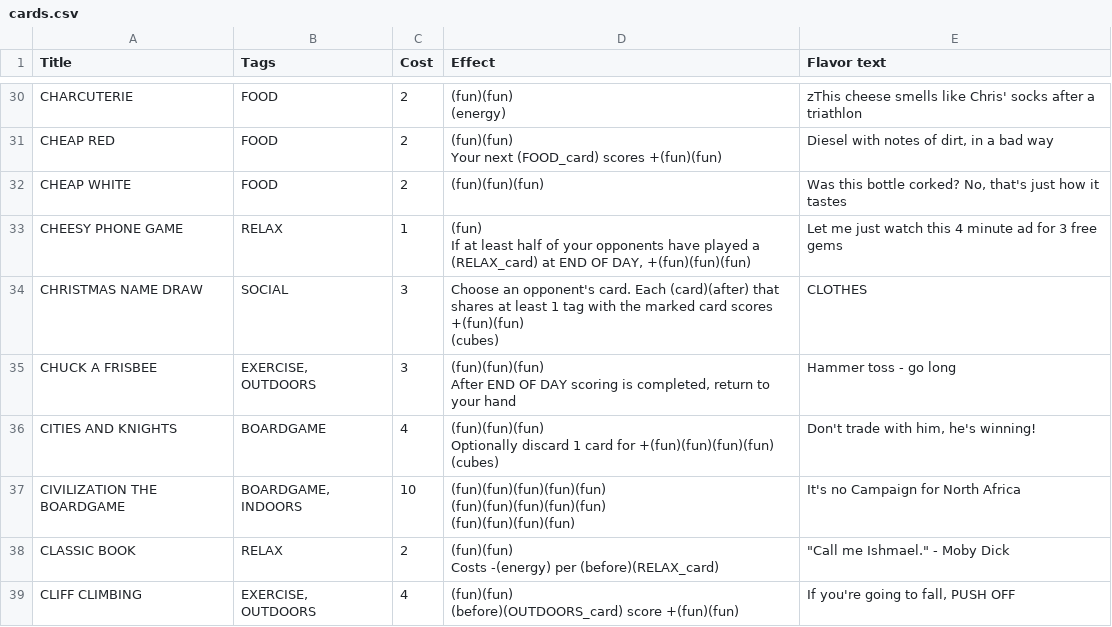
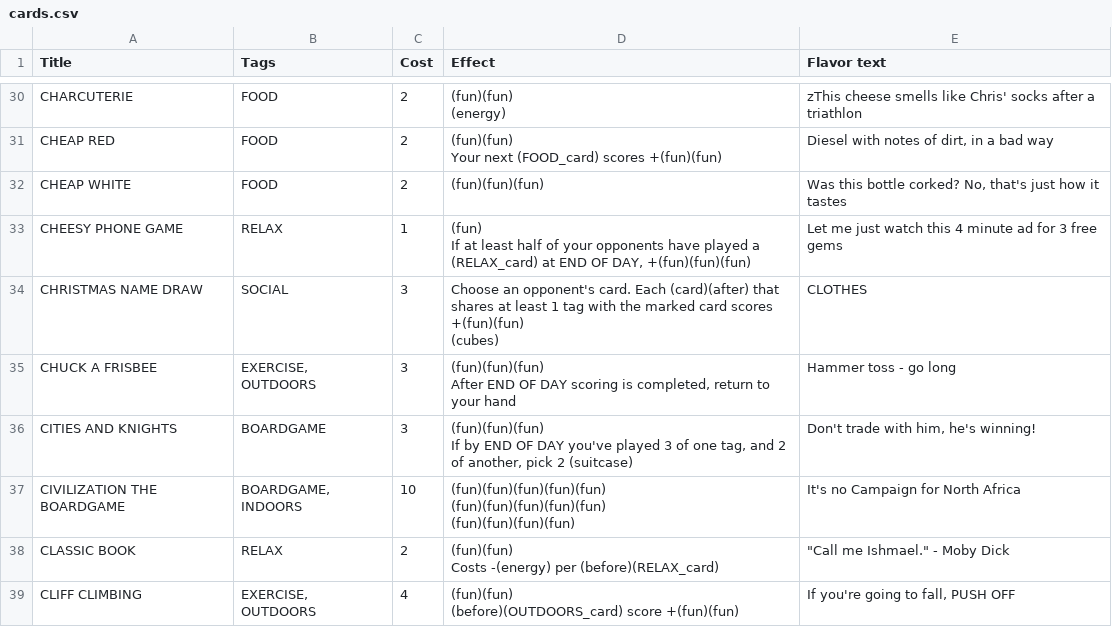
Before and after one commit to SamMaier/thenosthecardgame, a CSV file: cards.csv, drawn as a sheet; only a part is shown, gaps mark what is left out; the diff covers the shown part only.

Commit message:
Osmium 5 with big card chagnes

```diff
--- a/cards.csv
+++ b/cards.csv
@@ -55,5 +56,4 @@ CHUCK A FRISBEE,"EXERCISE, OUTDOORS",3,"(fun)(fun)(fun)
 After END OF DAY scoring is completed, return to your hand",Hammer toss - go long
-CITIES AND KNIGHTS,BOARDGAME,4,"(fun)(fun)(fun)
-Optionally discard 1 card for +(fun)(fun)(fun)(fun)
-(cubes)","Don't trade with him, he's winning!"
+CITIES AND KNIGHTS,BOARDGAME,3,"(fun)(fun)(fun)
+If by END OF DAY you've played 3 of one tag, and 2 of another, pick 2 (suitcase)","Don't trade with him, he's winning!"
 CIVILIZATION THE BOARDGAME,"BOARDGAME, INDOORS",10,"(fun)(fun)(fun)(fun)(fun)
```
Also changed, not shown: 15 edited cells elsewhere in this file, 37 other files.
